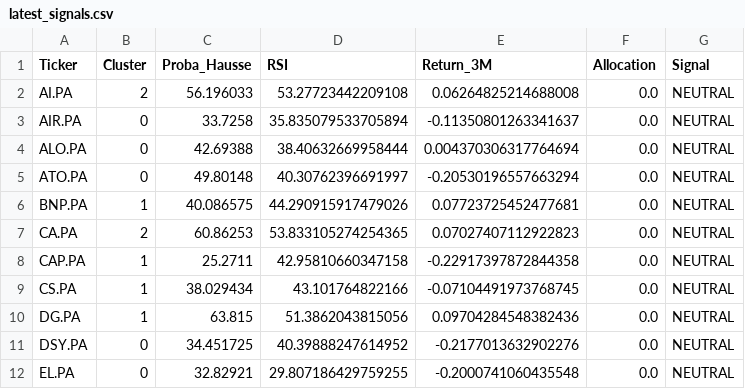
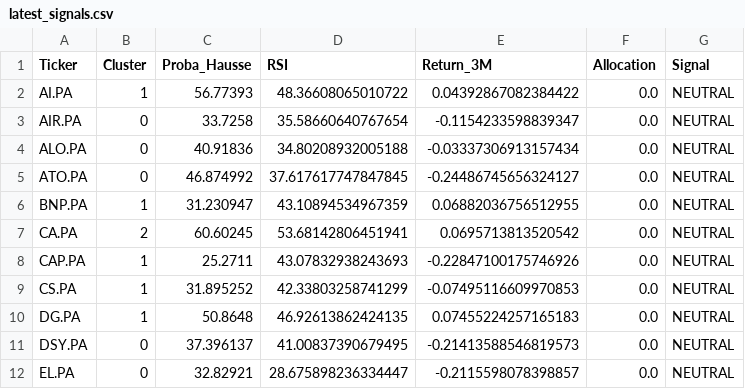
Before and after one commit to SORADATA/CAC40-Quantitative-Analysis-Predictive-Asset-Allocation, a CSV file: latest_signals.csv, drawn as a sheet; only a part is shown; the diff covers the shown part only.

```diff
--- a/latest_signals.csv
+++ b/latest_signals.csv
@@ -1,12 +1,12 @@
 Ticker,Cluster,Proba_Hausse,RSI,Return_3M,Allocation,Signal
-AI.PA,2,56.196033,53.27723442209108,0.06264825214688008,0.0,NEUTRAL
-AIR.PA,0,33.7258,35.835079533705894,-0.11350801263341637,0.0,NEUTRAL
-ALO.PA,0,42.69388,38.40632669958444,0.004370306317764694,0.0,NEUTRAL
-ATO.PA,0,49.80148,40.30762396691997,-0.20530196557663294,0.0,NEUTRAL
-BNP.PA,1,40.086575,44.290915917479026,0.07723725452477681,0.0,NEUTRAL
-CA.PA,2,60.86253,53.833105274254365,0.07027407112922823,0.0,NEUTRAL
-CAP.PA,1,25.2711,42.95810660347158,-0.22917397872844358,0.0,NEUTRAL
-CS.PA,1,38.029434,43.101764822166,-0.07104491973768745,0.0,NEUTRAL
-DG.PA,1,63.815,51.3862043815056,0.09704284548382436,0.0,NEUTRAL
-DSY.PA,0,34.451725,40.39888247614952,-0.2177013632902276,0.0,NEUTRAL
-EL.PA,0,32.82921,29.807186429759255,-0.2000741060435548,0.0,NEUTRAL
+AI.PA,1,56.77393,48.36608065010722,0.04392867082384422,0.0,NEUTRAL
+AIR.PA,0,33.7258,35.58660640767654,-0.1154233598839347,0.0,NEUTRAL
+ALO.PA,0,40.91836,34.80208932005188,-0.03337306913157434,0.0,NEUTRAL
+ATO.PA,0,46.874992,37.617617747847845,-0.24486745656324127,0.0,NEUTRAL
+BNP.PA,1,31.230947,43.10894534967359,0.06882036756512955,0.0,NEUTRAL
+CA.PA,2,60.60245,53.68142806451941,0.0695713813520542,0.0,NEUTRAL
+CAP.PA,1,25.2711,43.07832938243693,-0.22847100175746926,0.0,NEUTRAL
+CS.PA,1,31.895252,42.33803258741299,-0.07495116609970853,0.0,NEUTRAL
+DG.PA,1,50.8648,46.92613862424135,0.07455224257165183,0.0,NEUTRAL
+DSY.PA,0,37.396137,41.00837390679495,-0.21413588546819573,0.0,NEUTRAL
+EL.PA,0,32.82921,28.675898236334447,-0.2115598078398857,0.0,NEUTRAL
```
Also changed, not shown: 90 edited cells elsewhere in this file, portfolio_history.csv, 2 other files.
